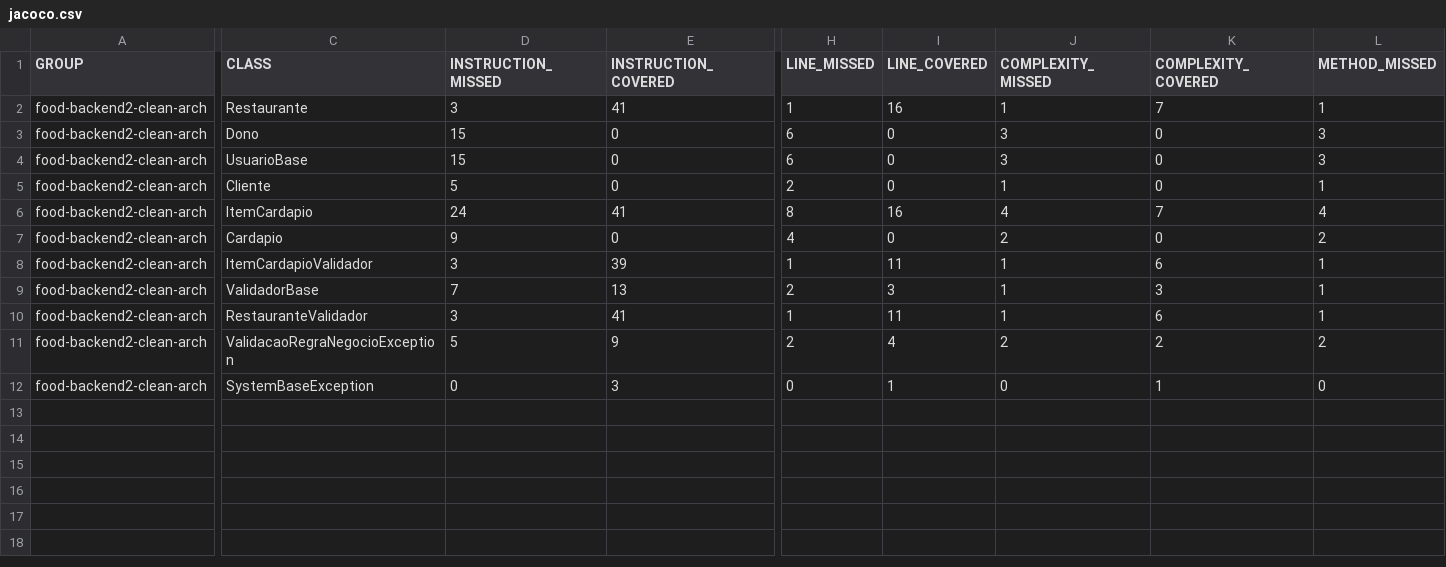
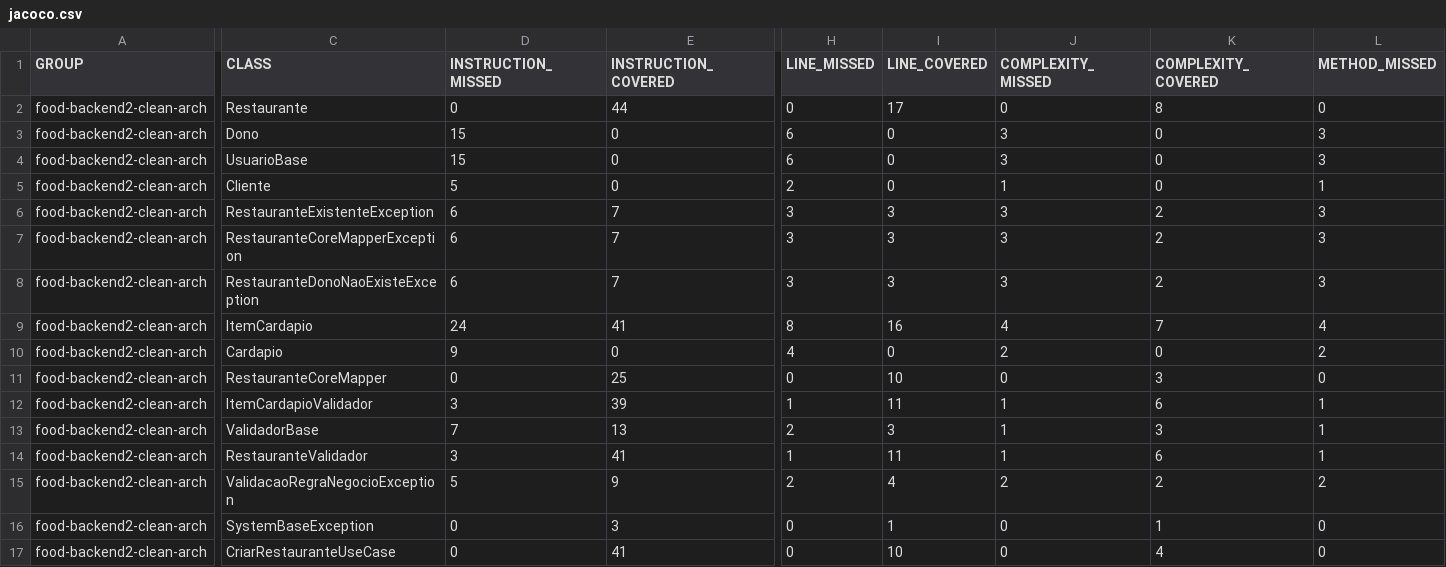
Before and after one commit to thiagohaf/Food-Backend2---Clean-Arch, a CSV file: target/site/jacoco/jacoco.csv, drawn as a sheet; only a part is shown, gaps mark what is left out; rows hold the shown columns only; the diff covers the shown part only; the diff names each change by its address in the sheet, - before the commit and + after, or states it on an @@ line.

Commit message:
feat(restaurante): implementar usecase de criacao de restaurante e testes unitarios
- Criado o CriarRestauranteInput (Record) para transporte de dados.
- Criada a interface RestauranteGateway para abstração da camada de persistência.
- Criado o RestauranteCoreMapper para isolar a conversão de DTO para Domínio.
- Implementado o CriarRestauranteUseCase com validações de duplicidade de nome/endereço e verificação do dono.
- Adicionados testes unitários para o Mapper e UseCase (JUnit 5 + Mockito) garantindo a cobertura de regras de negócio.

```diff
--- a/target/site/jacoco/jacoco.csv
+++ b/target/site/jacoco/jacoco.csv
-D2 (INSTRUCTION_MISSED): 3
+D2 (INSTRUCTION_MISSED): 0
-E2 (INSTRUCTION_COVERED): 41
+E2 (INSTRUCTION_COVERED): 44
-H2 (LINE_MISSED): 1
+H2 (LINE_MISSED): 0
-I2 (LINE_COVERED): 16
+I2 (LINE_COVERED): 17
-J2 (COMPLEXITY_MISSED): 1
+J2 (COMPLEXITY_MISSED): 0
-K2 (COMPLEXITY_COVERED): 7
+K2 (COMPLEXITY_COVERED): 8
-L2 (METHOD_MISSED): 1
+L2 (METHOD_MISSED): 0
+row 6: food-backend2-clean-arch | RestauranteExistenteException | 6 | 7 | 3 | 3 | 3 | 2 | 3
+row 7: food-backend2-clean-arch | RestauranteCoreMapperException | 6 | 7 | 3 | 3 | 3 | 2 | 3
+row 8: food-backend2-clean-arch | RestauranteDonoNaoExisteException | 6 | 7 | 3 | 3 | 3 | 2 | 3
+row 11: food-backend2-clean-arch | RestauranteCoreMapper | 0 | 25 | 0 | 10 | 0 | 3 | 0
+row 17: food-backend2-clean-arch | CriarRestauranteUseCase | 0 | 41 | 0 | 10 | 0 | 4 | 0
```
Also changed, not shown: 1 edited cell elsewhere in this file, 50 other files.
